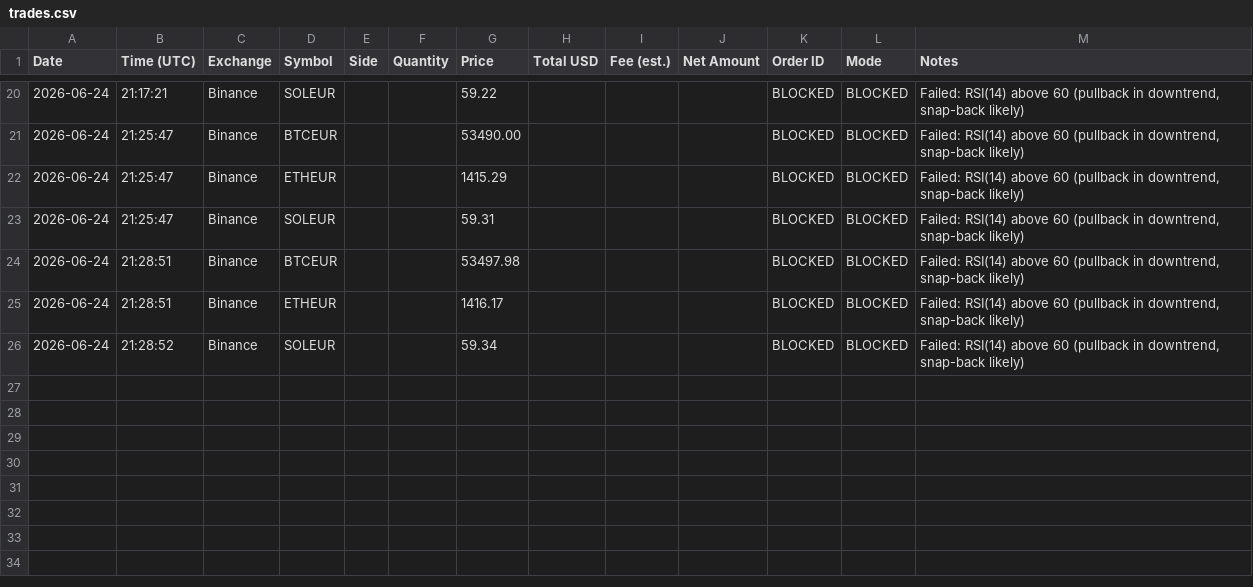
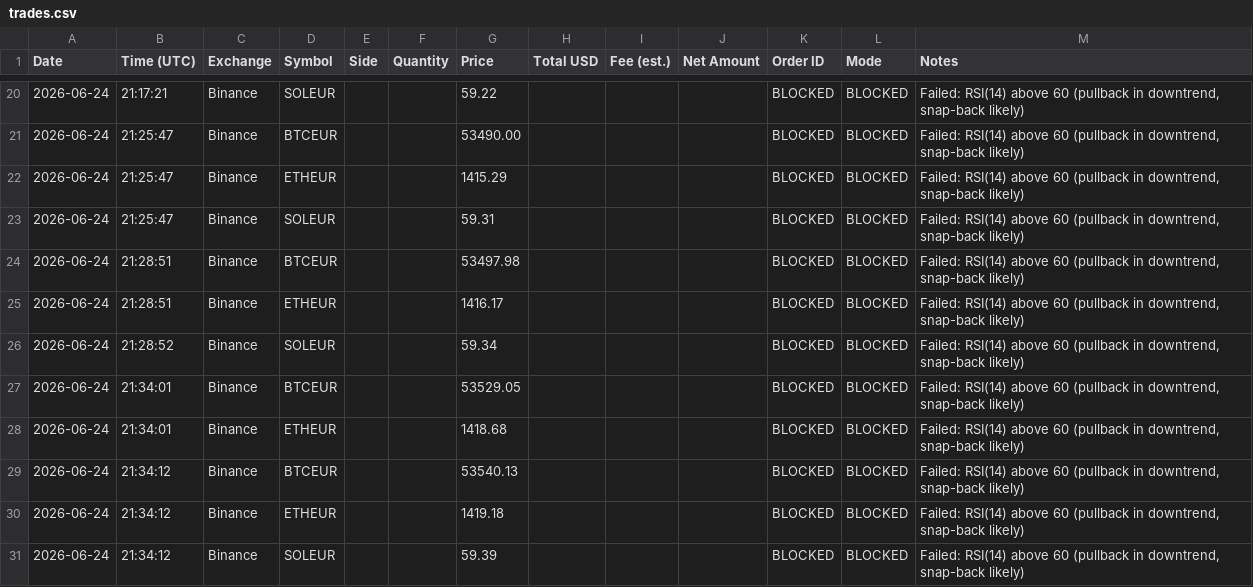
Before and after one commit to arbaoui562-glitch/binance-signal-bot, a CSV file: trades.csv, drawn as a sheet; only a part is shown, gaps mark what is left out.

```diff
--- a/trades.csv
+++ b/trades.csv
@@ -26 +26,6 @@ Date,Time (UTC),Exchange,Symbol,Side,Quantity,Price,Total USD,Fee (est.),Net Amo
 2026-06-24,21:28:52,Binance,SOLEUR,,,59.34,,,,BLOCKED,BLOCKED,"Failed: RSI(14) above 60 (pullback in downtrend, snap-back likely)"
+2026-06-24,21:34:01,Binance,BTCEUR,,,53529.05,,,,BLOCKED,BLOCKED,"Failed: RSI(14) above 60 (pullback in downtrend, snap-back likely)"
+2026-06-24,21:34:01,Binance,ETHEUR,,,1418.68,,,,BLOCKED,BLOCKED,"Failed: RSI(14) above 60 (pullback in downtrend, snap-back likely)"
+2026-06-24,21:34:12,Binance,BTCEUR,,,53540.13,,,,BLOCKED,BLOCKED,"Failed: RSI(14) above 60 (pullback in downtrend, snap-back likely)"
+2026-06-24,21:34:12,Binance,ETHEUR,,,1419.18,,,,BLOCKED,BLOCKED,"Failed: RSI(14) above 60 (pullback in downtrend, snap-back likely)"
+2026-06-24,21:34:12,Binance,SOLEUR,,,59.39,,,,BLOCKED,BLOCKED,"Failed: RSI(14) above 60 (pullback in downtrend, snap-back likely)"
```
Also changed, not shown: 1 other file.
